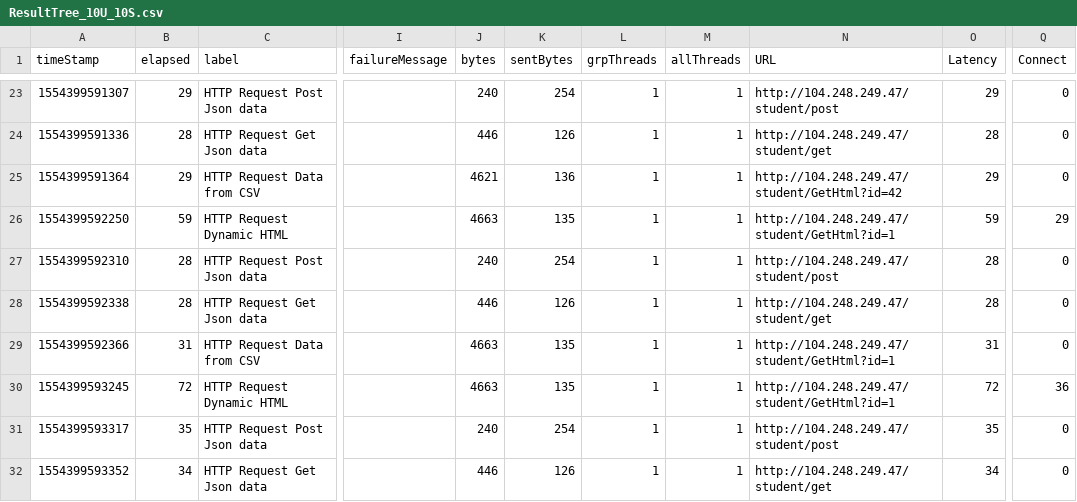
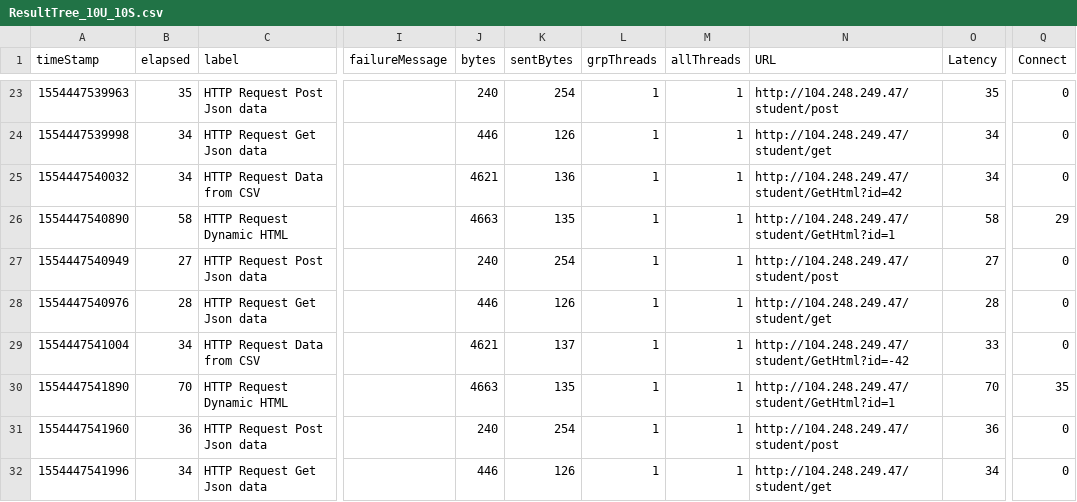
Before and after one commit to cph-js284/Assignment9Test, a CSV file: ReportData/ResultTree_10U_10S.csv, drawn as a sheet; only a part is shown, gaps mark what is left out; the diff covers the shown part only; the diff names each change by its address in the sheet, - before the commit and + after, or states it on an @@ line.

```diff
--- a/ReportData/ResultTree_10U_10S.csv
+++ b/ReportData/ResultTree_10U_10S.csv
-A23 (timeStamp): 1554399591307
+A23 (timeStamp): 1554447539963
-B23 (elapsed): 29
+B23 (elapsed): 35
-O23 (Latency): 29
+O23 (Latency): 35
-A24 (timeStamp): 1554399591336
+A24 (timeStamp): 1554447539998
-B24 (elapsed): 28
+B24 (elapsed): 34
-O24 (Latency): 28
+O24 (Latency): 34
-A25 (timeStamp): 1554399591364
+A25 (timeStamp): 1554447540032
-B25 (elapsed): 29
+B25 (elapsed): 34
-O25 (Latency): 29
+O25 (Latency): 34
-A26 (timeStamp): 1554399592250
+A26 (timeStamp): 1554447540890
-B26 (elapsed): 59
+B26 (elapsed): 58
-O26 (Latency): 59
+O26 (Latency): 58
-A27 (timeStamp): 1554399592310
+A27 (timeStamp): 1554447540949
-B27 (elapsed): 28
+B27 (elapsed): 27
-O27 (Latency): 28
+O27 (Latency): 27
-A28 (timeStamp): 1554399592338
+A28 (timeStamp): 1554447540976
-A29 (timeStamp): 1554399592366
+A29 (timeStamp): 1554447541004
-B29 (elapsed): 31
+B29 (elapsed): 34
-J29 (bytes): 4663
+J29 (bytes): 4621
-K29 (sentBytes): 135
+K29 (sentBytes): 137
-N29 (URL): http://104.248.249.47/student/GetHtml?id=1
+N29 (URL): http://104.248.249.47/student/GetHtml?id=-42
-O29 (Latency): 31
+O29 (Latency): 33
-A30 (timeStamp): 1554399593245
+A30 (timeStamp): 1554447541890
-B30 (elapsed): 72
+B30 (elapsed): 70
-O30 (Latency): 72
+O30 (Latency): 70
-Q30 (Connect): 36
+Q30 (Connect): 35
-A31 (timeStamp): 1554399593317
+A31 (timeStamp): 1554447541960
-B31 (elapsed): 35
+B31 (elapsed): 36
-O31 (Latency): 35
+O31 (Latency): 36
-A32 (timeStamp): 1554399593352
+A32 (timeStamp): 1554447541996
```
Also changed, not shown: 96 edited cells elsewhere in this file, ReportData/ResultTree_100U_10S.csv, ReportData/ResultTree_250U_10S.csv, 19 other files.
